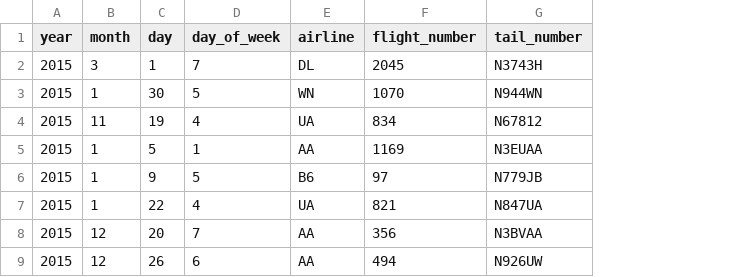
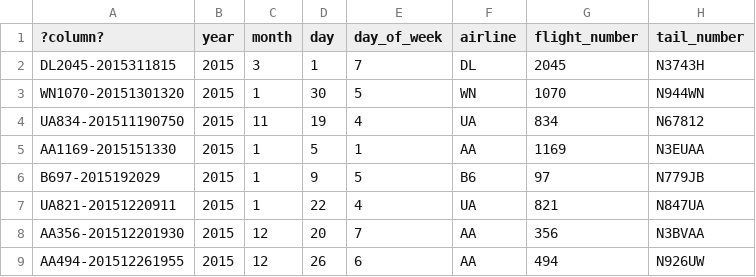
Before and after one commit to martinhorvath/com.primebird.graphplayground, a CSV file: flightnet_flights.csv, drawn as a sheet; only a part is shown; the diff names each change by its address in the sheet, - before the commit and + after, or states it on an @@ line.

Commit message:
Update flightnet_flights.csv

```diff
--- a/flightnet_flights.csv
+++ b/flightnet_flights.csv
+column A (?column?), rows 2-9: DL2045-2015311815 | WN1070-20151301320 | UA834-201511190750 | AA1169-2015151330 | B697-2015192029 | UA821-20151220911 | AA356-201512201930 | AA494-201512261955
```
